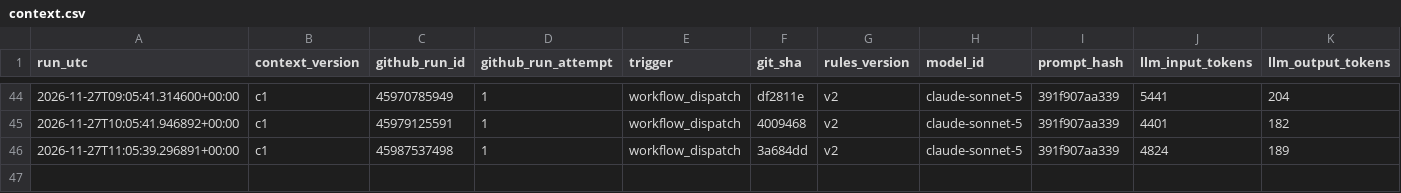
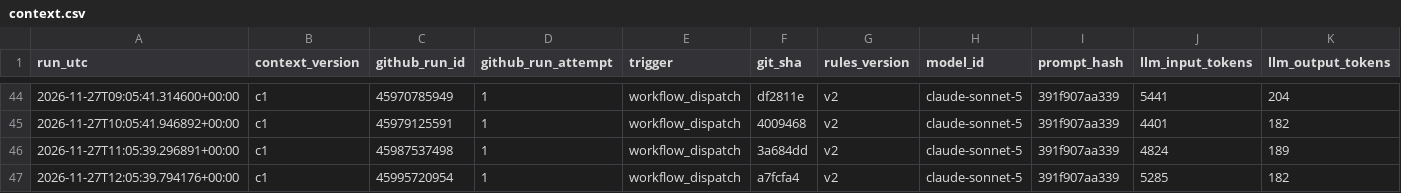
Before and after one commit to beausiff/Oil-signal-logger, a CSV file: backup/context.csv, drawn as a sheet; only a part is shown, gaps mark what is left out; rows hold the shown columns only; the diff names each change by its address in the sheet, - before the commit and + after, or states it on an @@ line.

```diff
--- a/backup/context.csv
+++ b/backup/context.csv
+row 47: 2026-11-27T12:05:39.794176+00:00 | c1 | 45995720954 | 1 | workflow_dispatch | a7fcfa4 | v2 | claude-sonnet-5 | 391f907aa339 | 5285 | 182
```
Also changed, not shown: backup/feed_b_state.csv, backup/headlines_b.csv, 5 other files.
